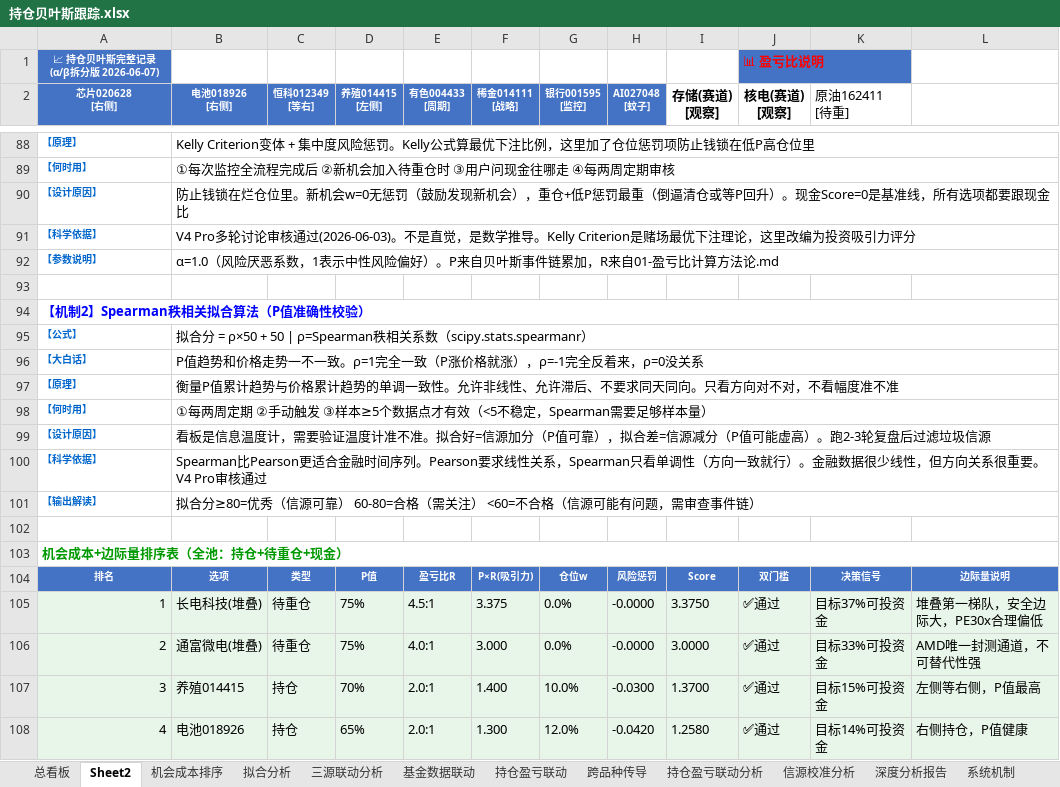
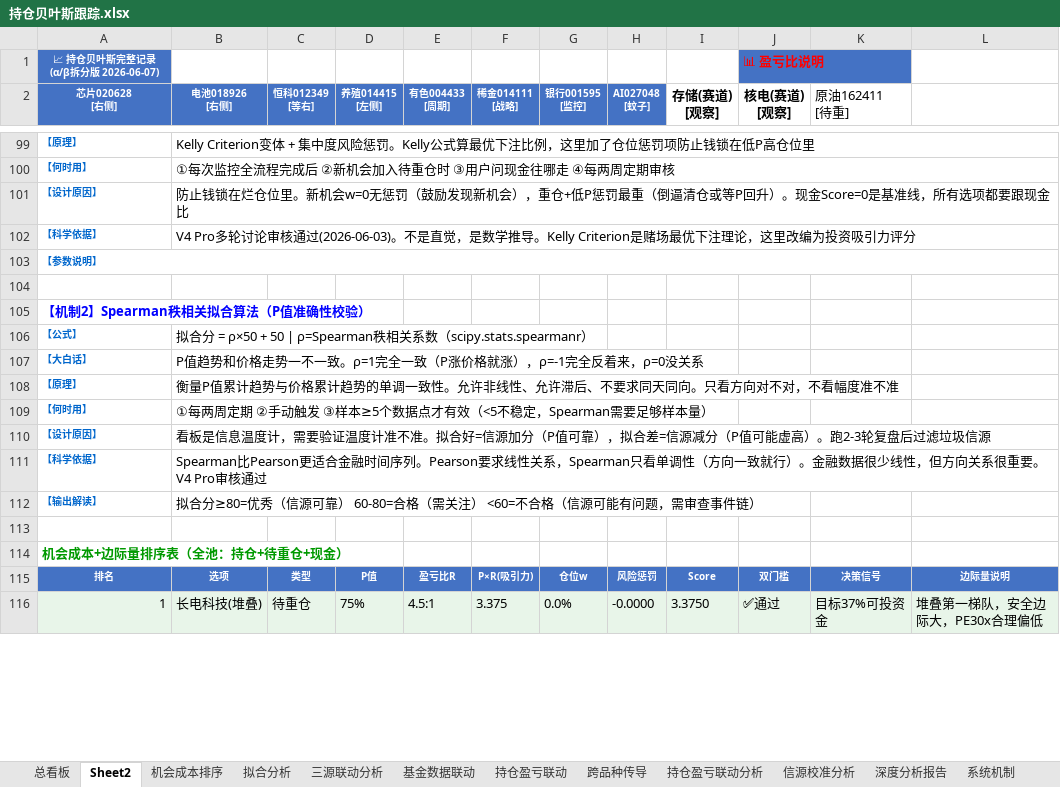
Before and after one commit to f840047663-bot/external-memory, an Excel workbook: 持仓贝叶斯跟踪.xlsx, sheet Sheet2, drawn as a sheet; only a part is shown, gaps mark what is left out; values as stored, in another font and other column widths than the file's, no borders; removed rows and columns are numbered as before the commit, all else as after; the diff covers the shown part only; the diff names each change by its address in the sheet, - before the commit and + after, or states it on an @@ line.

Commit message:
auto: 2026-06-08:01:00

```diff
--- a/持仓贝叶斯跟踪.xlsx (sheet Sheet2)
+++ b/持仓贝叶斯跟踪.xlsx (sheet Sheet2)
-B91:L91 merged
+A103:L103 merged
-B103 (电池018926 [右侧]): α=1.0（风险厌恶系数，1表示中性风险偏好）。P来自贝叶斯事件链累加，R来自01-盈亏比计算方法论.md
+B103 (电池018926 [右侧]): (empty)
-B92:L92 merged
-A94:L94 merged
-B95:L95 merged
-B96:L96 merged
-B97:L97 merged
-B98:L98 merged
-B99:L99 merged
-B100:L100 merged
-B101:L101 merged
-A103:L103 merged
-row 106: 2 | 通富微电(堆叠) | 待重仓 | 75% | 4.0:1 | 3.000 | 0.0% | -0.0000 | 3.0000 | ✅通过 | 目标33%可投资金 | AMD唯一封测通道，不可替代性强
-row 107: 3 | 养殖014415 | 持仓 | 70% | 2.0:1 | 1.400 | 10.0% | -0.0300 | 1.3700 | ✅通过 | 目标15%可投资金 | 左侧等右侧，P值最高
-row 108: 4 | 电池018926 | 持仓 | 65% | 2.0:1 | 1.300 | 12.0% | -0.0420 | 1.2580 | ✅通过 | 目标14%可投资金 | 右侧持仓，P值健康
```
Also changed, not shown: 24 added rows, 10 removed rows, 2 edited cells and merged cells elsewhere in this sheet, sheet 总看板.
